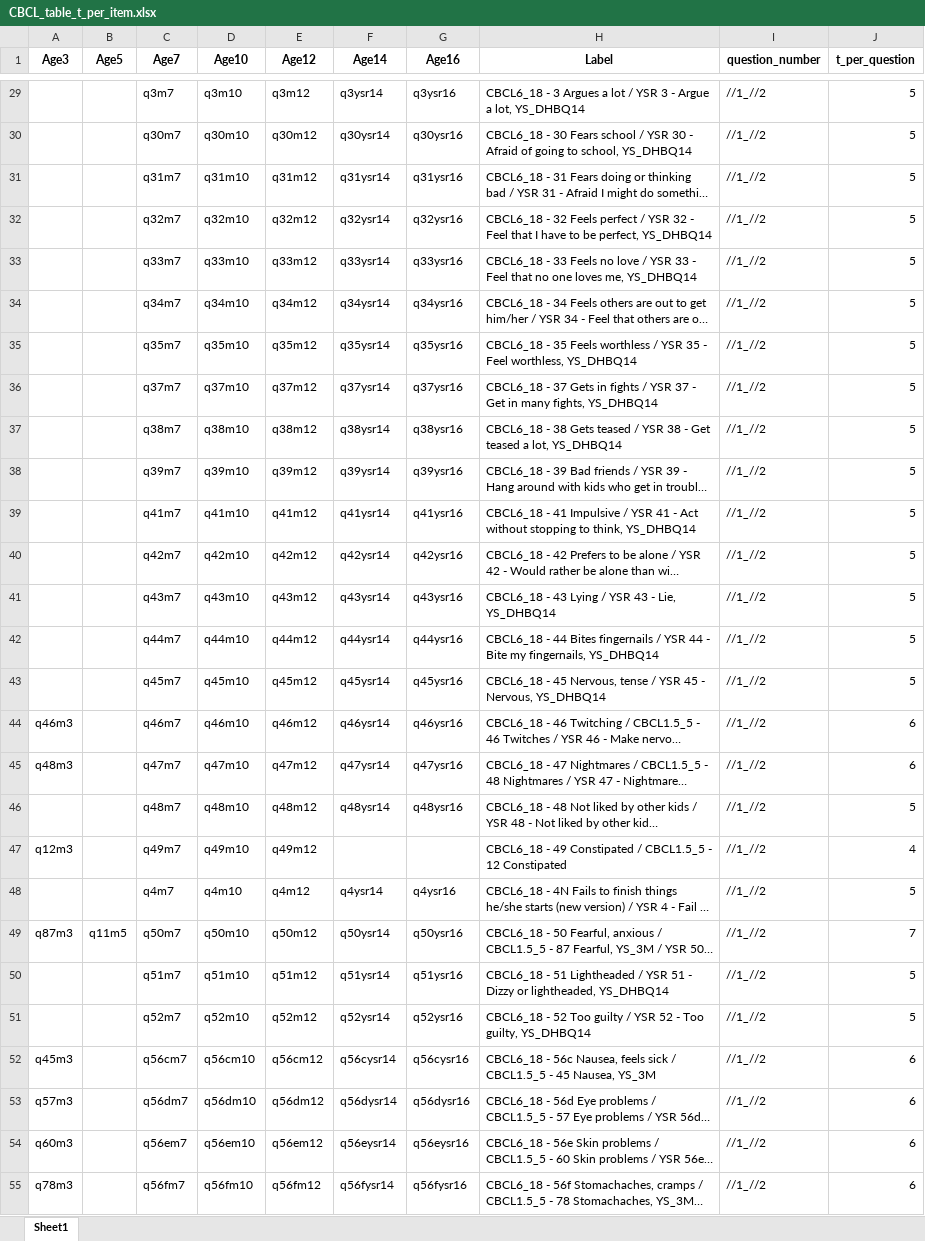
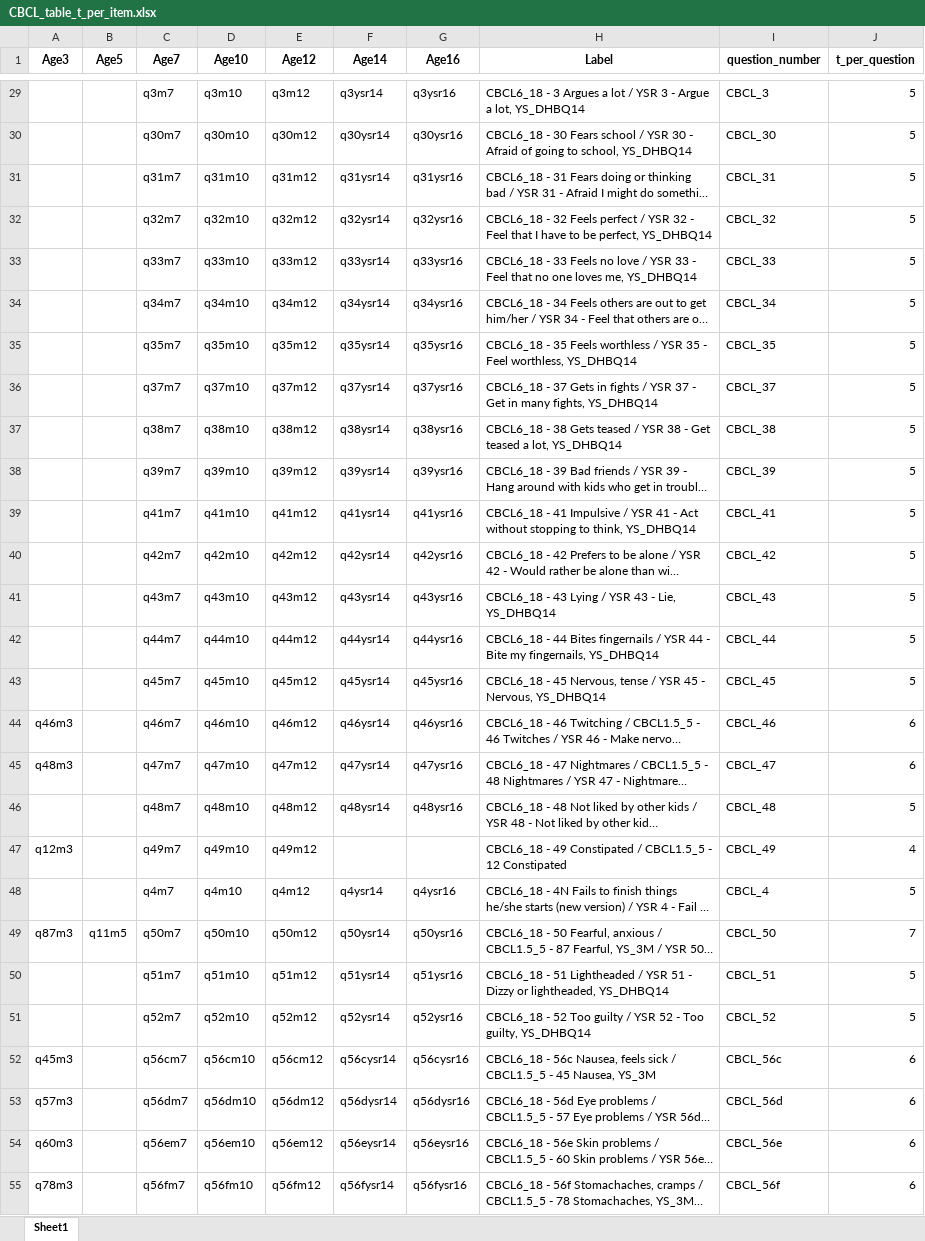
Before and after one commit to RDaveML/ML_WB_longitudinal_CBCL_PGS_LGM, an Excel workbook: doc/CBCL_table_t_per_item.xlsx, sheet Sheet1, drawn as a sheet; only a part is shown, gaps mark what is left out; long unchanged cells end in …; values as stored, in another font and other column widths than the file's, no borders; the diff covers the shown part only; the diff names each change by its address in the sheet, - before the commit and + after, or states it on an @@ line.

```diff
--- a/doc/CBCL_table_t_per_item.xlsx (sheet Sheet1)
+++ b/doc/CBCL_table_t_per_item.xlsx (sheet Sheet1)
-I29 (question_number): //1_//2
+I29 (question_number): CBCL_3
-I30 (question_number): //1_//2
+I30 (question_number): CBCL_30
-I31 (question_number): //1_//2
+I31 (question_number): CBCL_31
-I32 (question_number): //1_//2
+I32 (question_number): CBCL_32
-I33 (question_number): //1_//2
+I33 (question_number): CBCL_33
-I34 (question_number): //1_//2
+I34 (question_number): CBCL_34
-I35 (question_number): //1_//2
+I35 (question_number): CBCL_35
-I36 (question_number): //1_//2
+I36 (question_number): CBCL_37
-I37 (question_number): //1_//2
+I37 (question_number): CBCL_38
-I38 (question_number): //1_//2
+I38 (question_number): CBCL_39
-I39 (question_number): //1_//2
+I39 (question_number): CBCL_41
-I40 (question_number): //1_//2
+I40 (question_number): CBCL_42
-I41 (question_number): //1_//2
+I41 (question_number): CBCL_43
-I42 (question_number): //1_//2
+I42 (question_number): CBCL_44
-I43 (question_number): //1_//2
+I43 (question_number): CBCL_45
-I44 (question_number): //1_//2
+I44 (question_number): CBCL_46
-I45 (question_number): //1_//2
+I45 (question_number): CBCL_47
-I46 (question_number): //1_//2
+I46 (question_number): CBCL_48
-I47 (question_number): //1_//2
+I47 (question_number): CBCL_49
-I48 (question_number): //1_//2
+I48 (question_number): CBCL_4
-I49 (question_number): //1_//2
+I49 (question_number): CBCL_50
-I50 (question_number): //1_//2
+I50 (question_number): CBCL_51
-I51 (question_number): //1_//2
+I51 (question_number): CBCL_52
-I52 (question_number): //1_//2
+I52 (question_number): CBCL_56c
-I53 (question_number): //1_//2
+I53 (question_number): CBCL_56d
-I54 (question_number): //1_//2
+I54 (question_number): CBCL_56e
-I55 (question_number): //1_//2
+I55 (question_number): CBCL_56f
```
Also changed, not shown: 59 edited cells elsewhere in this sheet, 2 other files.
